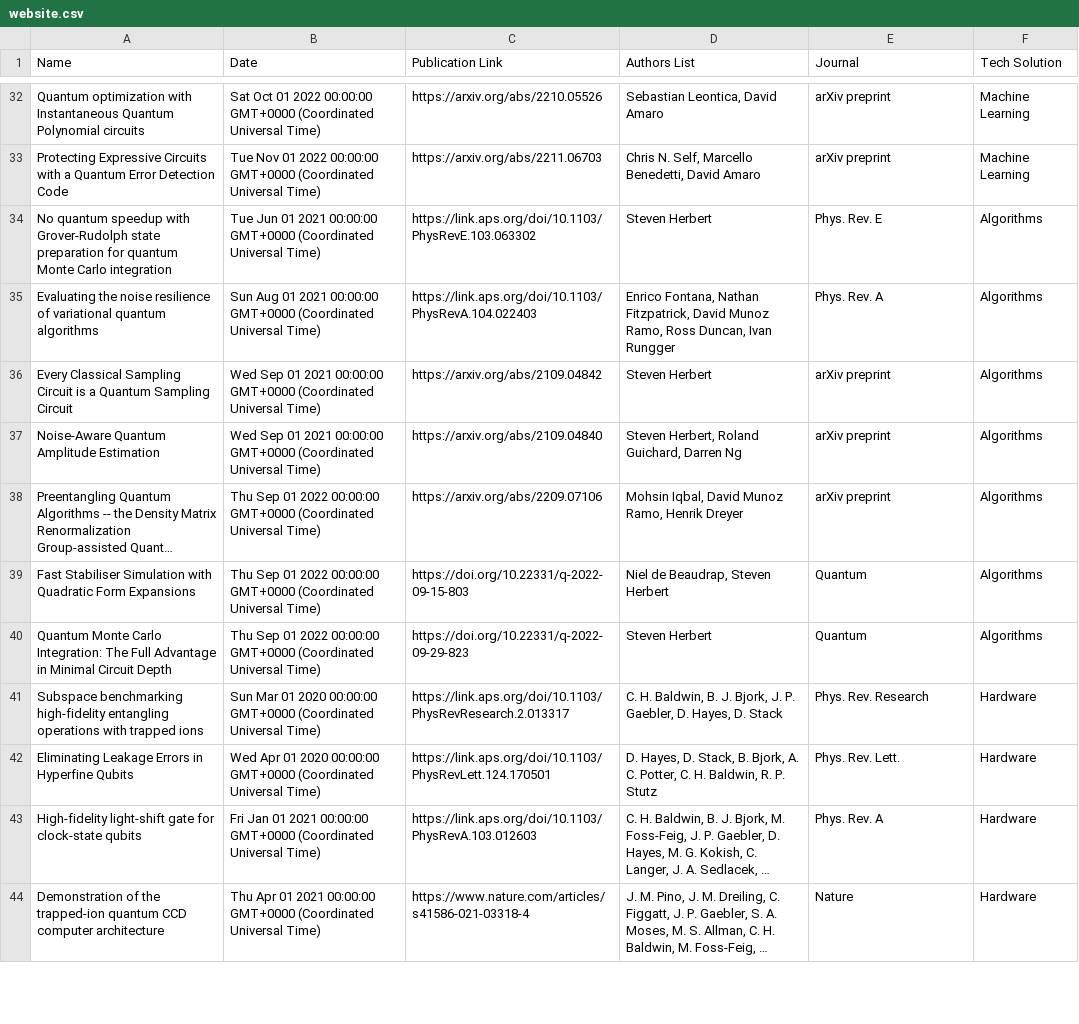
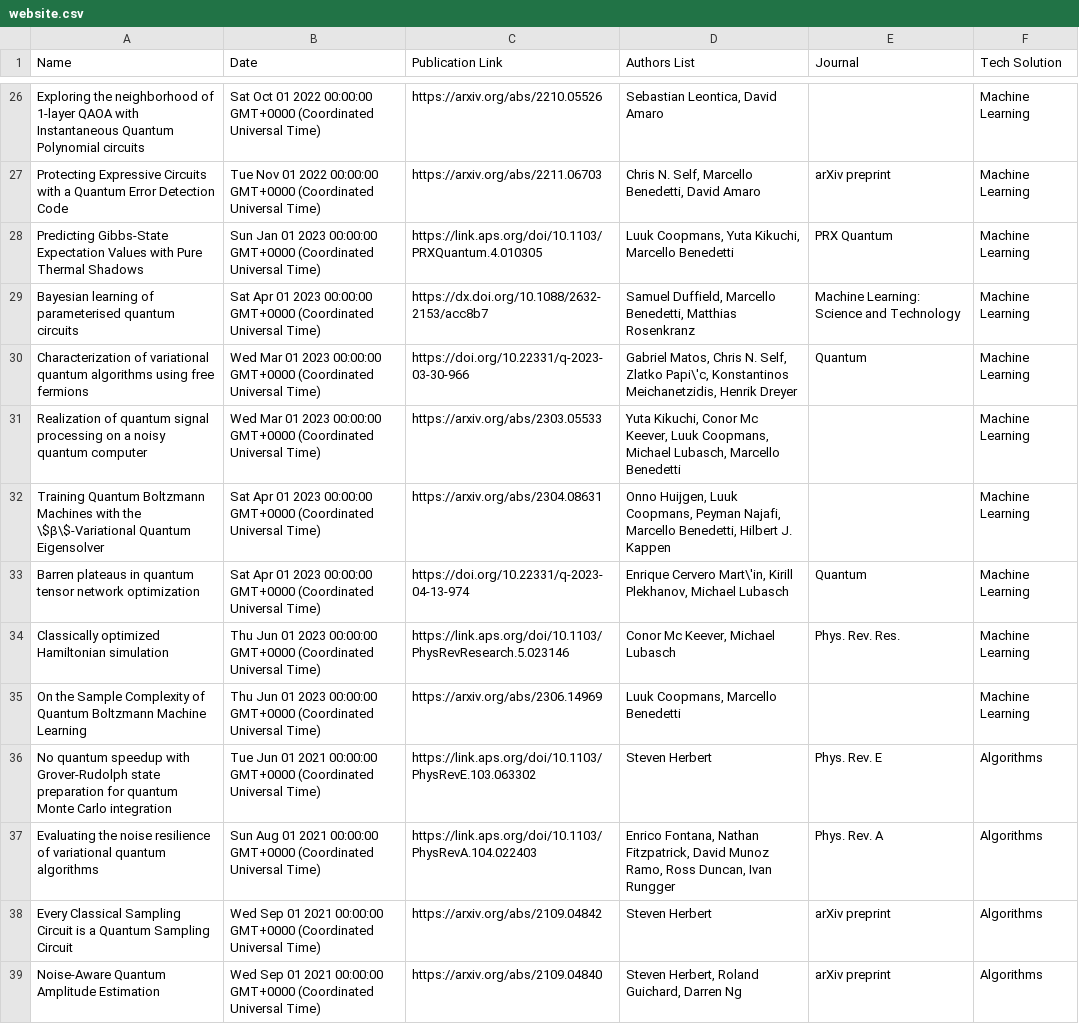
Before and after one commit to CQCL/quantinuum-publications, a CSV file: csv/website.csv, drawn as a sheet; only a part is shown, gaps mark what is left out; the shorter side is filled out with more unchanged rows; long unchanged cells end in …; addresses are those after the commit; the diff covers the shown part only; the diff names each change by its address in the sheet, - before the commit and + after, or states it on an @@ line.

```diff
--- a/csv/website.csv
+++ b/csv/website.csv
-A26 (Name): Quantum optimization with Instantaneous…
+A26 (Name): Exploring the neighborhood of 1-layer QAOA with Instantaneous…
-E26 (Journal): arXiv preprint
+E26 (Journal): (empty)
+row 28: Predicting Gibbs-State Expectation Values with Pure Thermal Shadows | Sun Jan 01 2023 00:00:00 GMT+0000 (Coordinated Universal Time) | https://link.aps.org/doi/10.1103/PRXQuantum.4.010305 | Luuk Coopmans, Yuta Kikuchi, Marcello Benedetti | PRX Quantum | Machine Learning
+row 29: Bayesian learning of parameterised quantum circuits | Sat Apr 01 2023 00:00:00 GMT+0000 (Coordinated Universal Time) | https://dx.doi.org/10.1088/2632-2153/acc8b7 | Samuel Duffield, Marcello Benedetti, Matthias Rosenkranz | Machine Learning: Science and Technology | Machine Learning
+row 30: Characterization of variational quantum algorithms using free fermions | Wed Mar 01 2023 00:00:00 GMT+0000 (Coordinated Universal Time) | https://doi.org/10.22331/q-2023-03-30-966 | Gabriel Matos, Chris N. Self, Zlatko Papi\'c, Konstantinos Meichanetzidis, Henrik Dreyer | Quantum | Machine Learning
+row 31: Realization of quantum signal processing on a noisy quantum computer | Wed Mar 01 2023 00:00:00 GMT+0000 (Coordinated Universal Time) | https://arxiv.org/abs/2303.05533 | Yuta Kikuchi, Conor Mc Keever, Luuk Coopmans, Michael Lubasch, Marcello Benedetti |  | Machine Learning
+row 32: Training Quantum Boltzmann Machines with the \$β\$-Variational Quantum Eigensolver | Sat Apr 01 2023 00:00:00 GMT+0000 (Coordinated Universal Time) | https://arxiv.org/abs/2304.08631 | Onno Huijgen, Luuk Coopmans, Peyman Najafi, Marcello Benedetti, Hilbert J. Kappen |  | Machine Learning
+row 33: Barren plateaus in quantum tensor network optimization | Sat Apr 01 2023 00:00:00 GMT+0000 (Coordinated Universal Time) | https://doi.org/10.22331/q-2023-04-13-974 | Enrique Cervero Mart\'in, Kirill Plekhanov, Michael Lubasch | Quantum | Machine Learning
+row 34: Classically optimized Hamiltonian simulation | Thu Jun 01 2023 00:00:00 GMT+0000 (Coordinated Universal Time) | https://link.aps.org/doi/10.1103/PhysRevResearch.5.023146 | Conor Mc Keever, Michael Lubasch | Phys. Rev. Res. | Machine Learning
+row 35: On the Sample Complexity of Quantum Boltzmann Machine Learning | Thu Jun 01 2023 00:00:00 GMT+0000 (Coordinated Universal Time) | https://arxiv.org/abs/2306.14969 | Luuk Coopmans, Marcello Benedetti |  | Machine Learning
```
Also changed, not shown: 5 added rows, 11 removed rows and 8 edited cells elsewhere in this file, csv/machine_learning-articles.csv.
